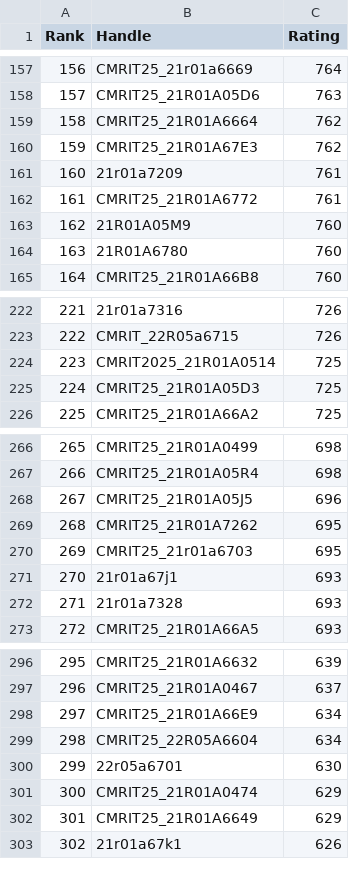
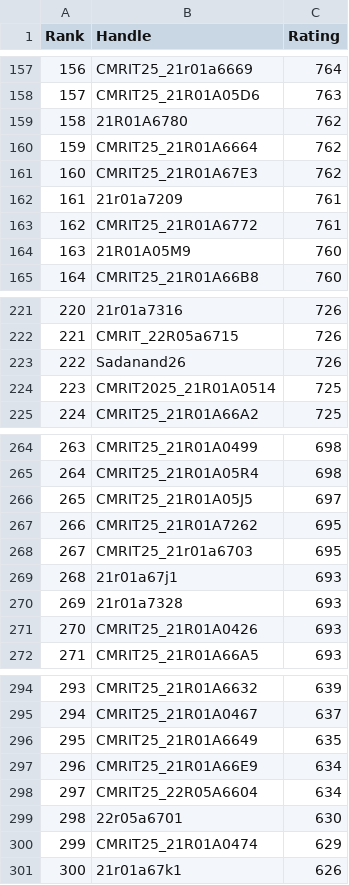
Before and after one commit to gabyah92/CodeforcesRankingGUI, a CSV file: Leaderboards/CurrentCodeforcesRatings.csv, drawn as a sheet; only a part is shown, gaps mark what is left out; removed rows and columns are numbered as before the commit, all else as after; the diff covers the shown part only; the diff names each change by its address in the sheet, - before the commit and + after, or states it on an @@ line.

```diff
--- a/Leaderboards/CurrentCodeforcesRatings.csv
+++ b/Leaderboards/CurrentCodeforcesRatings.csv
@@ column A (Rank) renumbered between rows 8 and 381 @@
+row 159: 158 | 21R01A6780 | 762
-row 164: 163 | 21R01A6780 | 760
+row 223: 222 | Sadanand26 | 726
-row 225: 224 | CMRIT25_21R01A05D3 | 725
-C266 (Rating): 696
+C266 (Rating): 697
+row 271: 270 | CMRIT25_21R01A0426 | 693
+row 296: 295 | CMRIT25_21R01A6649 | 635
-row 302: 301 | CMRIT25_21R01A6649 | 629
```
Also changed, not shown: 14 added rows, 15 removed rows and 7 edited cells elsewhere in this file.
